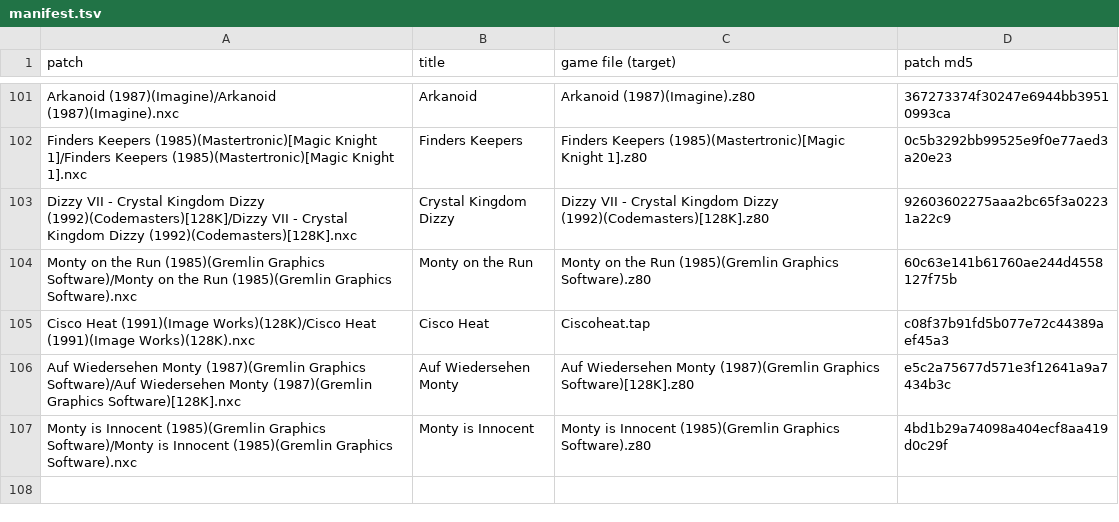
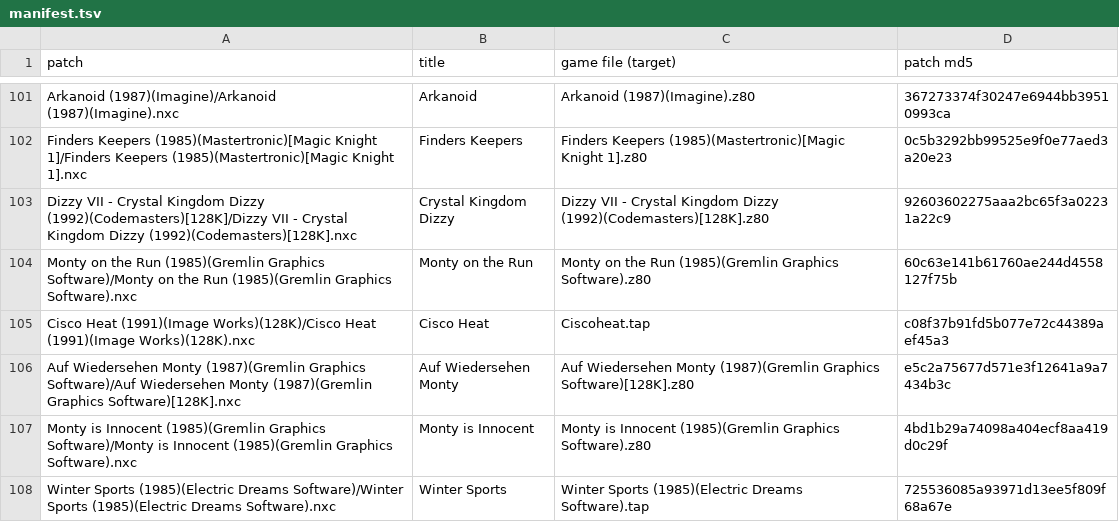
Before and after one commit to jattree/nxc, a TSV file: patches/manifest.tsv, drawn as a sheet; only a part is shown, gaps mark what is left out.

Commit message:
fix: Winter Sports 1.0 starts with DivMMC automap off and keeps the CPU speed you choose
Rebuilt from bleughb/nexclash with two toolkit fixes (PR #303, branch ws-nxc-automap): every build the patch holds
starts with DivMMC automap off (the builds were packed before auto added it), and the drawing wrappers and event
loads give back the speed chosen with F8 instead of dropping to 3.5 MHz. The .nfo names the TOSEC tape; the manifest
lists the patch. Each build read back to its .nex exactly; every event within 8 % of the original's pace.

```diff
--- a/patches/manifest.tsv
+++ b/patches/manifest.tsv
@@ -107 +107,2 @@ Auf Wiedersehen Monty (1987)(Gremlin Graphics Software)/Auf Wiedersehen Monty (1
 Monty is Innocent (1985)(Gremlin Graphics Software)/Monty is Innocent (1985)(Gremlin Graphics Software).nxc	Monty is Innocent	Monty is Innocent (1985)(Gremlin Graphics Software).z80	4bd1b29a74098a404ecf8aa419d0c29f
+Winter Sports (1985)(Electric Dreams Software)/Winter Sports (1985)(Electric Dreams Software).nxc	Winter Sports	Winter Sports (1985)(Electric Dreams Software).tap	725536085a93971d13ee5f809f68a67e
```
Also changed, not shown: 2 other files.
